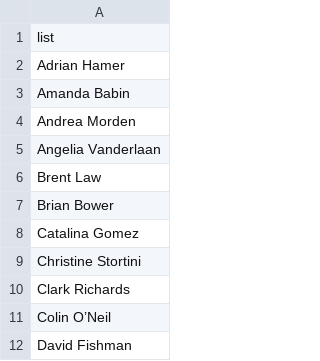
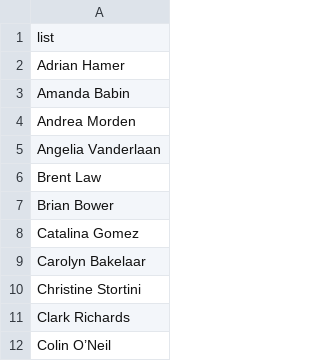
Before and after one commit to dfo-mar-odis/shinySpatialApp, a CSV file: app/data/misc/contributors.csv, drawn as a sheet; only a part is shown; the shorter side is filled out with more unchanged rows; the diff names each change by its address in the sheet, - before the commit and + after, or states it on an @@ line.

Commit message:
minor edits (e.g. tweaks in contributors and search year)

```diff
--- a/app/data/misc/contributors.csv
+++ b/app/data/misc/contributors.csv
+row 9: Carolyn Bakelaar
```
Also changed, not shown: 3 other files.
